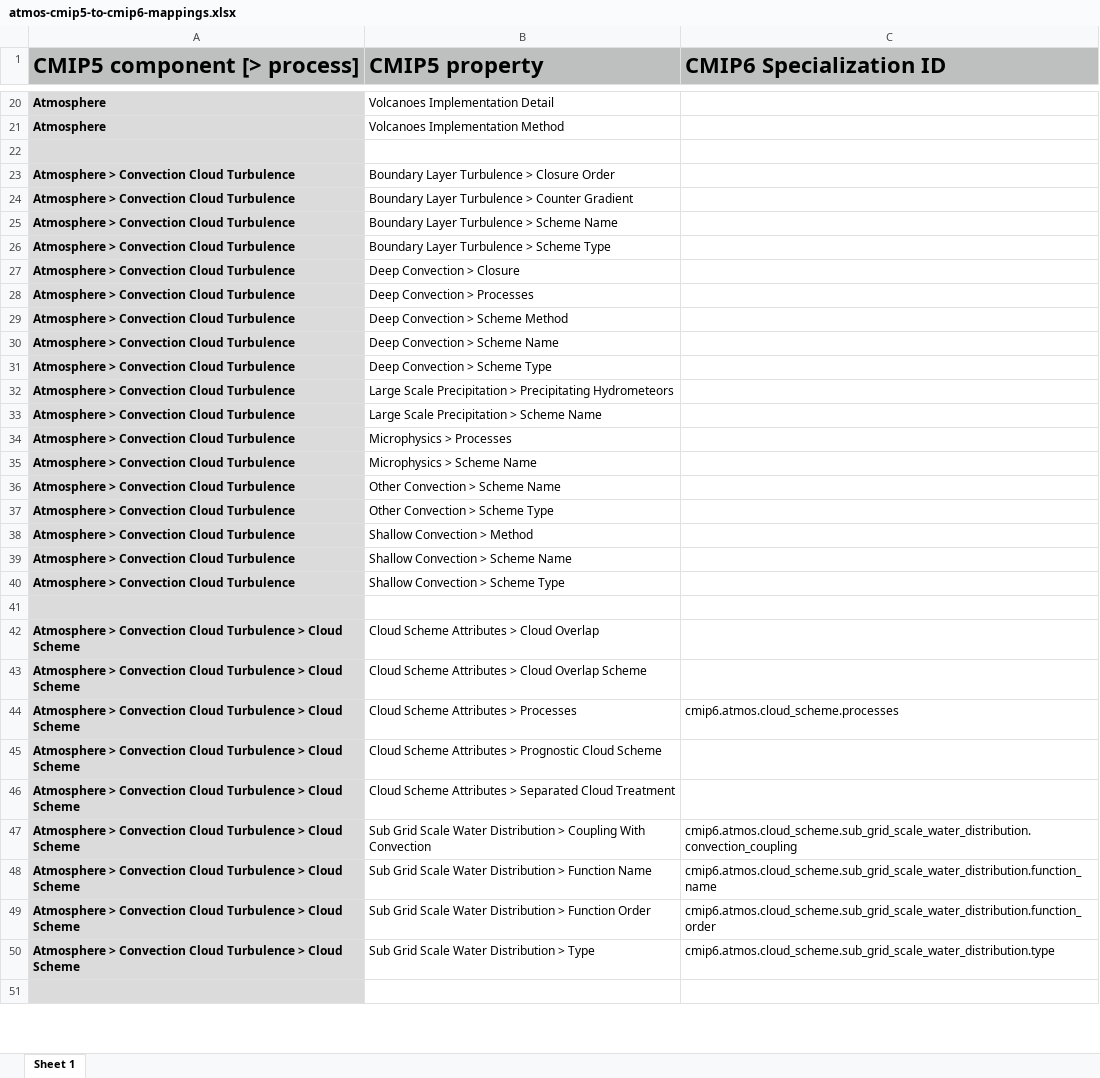
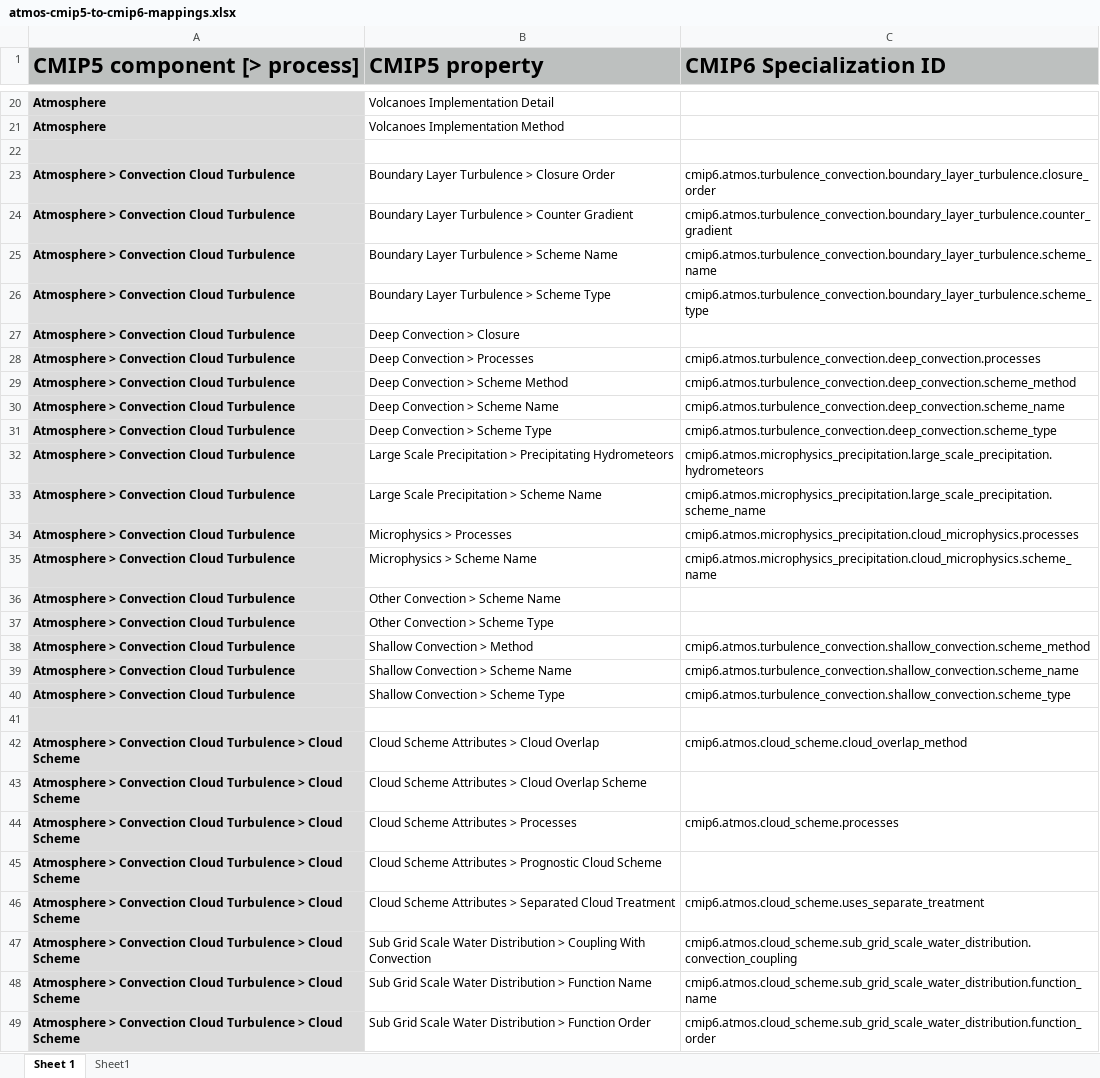
Before and after one commit to ES-DOC/cmip6-specializations-atmos, an Excel workbook: mappings/atmos-cmip5-to-cmip6-mappings.xlsx, sheet Sheet 1, drawn as a sheet; only a part is shown, gaps mark what is left out; the shorter side is filled out with more unchanged rows; values as stored, in another font and other column widths than the file's, no borders; the diff covers the shown part only; the diff names each change by its address in the sheet, - before the commit and + after, or states it on an @@ line.

Commit message:
Added cmip6 mapings for cmip5 atmosphere scientific properties and exported as csv.

```diff
--- a/mappings/atmos-cmip5-to-cmip6-mappings.xlsx (sheet Sheet 1)
+++ b/mappings/atmos-cmip5-to-cmip6-mappings.xlsx (sheet Sheet 1)
+sheet tab: Sheet1
-C23 (CMIP6 Specialization ID): (empty)
+C23 (CMIP6 Specialization ID): cmip6.atmos.turbulence_convection.boundary_layer_turbulence.closure_order
-C24 (CMIP6 Specialization ID): (empty)
+C24 (CMIP6 Specialization ID): cmip6.atmos.turbulence_convection.boundary_layer_turbulence.counter_gradient
-C25 (CMIP6 Specialization ID): (empty)
+C25 (CMIP6 Specialization ID): cmip6.atmos.turbulence_convection.boundary_layer_turbulence.scheme_name
-C26 (CMIP6 Specialization ID): (empty)
+C26 (CMIP6 Specialization ID): cmip6.atmos.turbulence_convection.boundary_layer_turbulence.scheme_type
-C28 (CMIP6 Specialization ID): (empty)
+C28 (CMIP6 Specialization ID): cmip6.atmos.turbulence_convection.deep_convection.processes
-C29 (CMIP6 Specialization ID): (empty)
+C29 (CMIP6 Specialization ID): cmip6.atmos.turbulence_convection.deep_convection.scheme_method
-C30 (CMIP6 Specialization ID): (empty)
+C30 (CMIP6 Specialization ID): cmip6.atmos.turbulence_convection.deep_convection.scheme_name
-C31 (CMIP6 Specialization ID): (empty)
+C31 (CMIP6 Specialization ID): cmip6.atmos.turbulence_convection.deep_convection.scheme_type
-C32 (CMIP6 Specialization ID): (empty)
+C32 (CMIP6 Specialization ID): cmip6.atmos.microphysics_precipitation.large_scale_precipitation.hydrometeors
-C33 (CMIP6 Specialization ID): (empty)
+C33 (CMIP6 Specialization ID): cmip6.atmos.microphysics_precipitation.large_scale_precipitation.scheme_name
-C34 (CMIP6 Specialization ID): (empty)
+C34 (CMIP6 Specialization ID): cmip6.atmos.microphysics_precipitation.cloud_microphysics.processes
-C35 (CMIP6 Specialization ID): (empty)
+C35 (CMIP6 Specialization ID): cmip6.atmos.microphysics_precipitation.cloud_microphysics.scheme_name
-C38 (CMIP6 Specialization ID): (empty)
+C38 (CMIP6 Specialization ID): cmip6.atmos.turbulence_convection.shallow_convection.scheme_method
-C39 (CMIP6 Specialization ID): (empty)
+C39 (CMIP6 Specialization ID): cmip6.atmos.turbulence_convection.shallow_convection.scheme_name
-C40 (CMIP6 Specialization ID): (empty)
+C40 (CMIP6 Specialization ID): cmip6.atmos.turbulence_convection.shallow_convection.scheme_type
-C42 (CMIP6 Specialization ID): (empty)
+C42 (CMIP6 Specialization ID): cmip6.atmos.cloud_scheme.cloud_overlap_method
-C46 (CMIP6 Specialization ID): (empty)
+C46 (CMIP6 Specialization ID): cmip6.atmos.cloud_scheme.uses_separate_treatment
```
Also changed, not shown: 51 edited cells elsewhere in this sheet, 1 other file.
